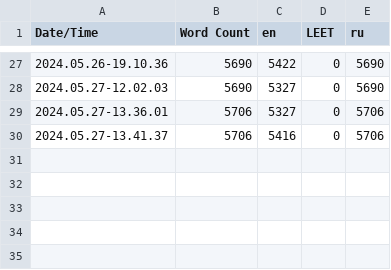
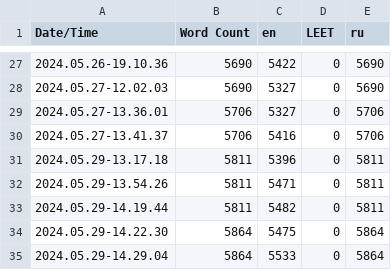
Before and after one commit to MotivatorMichalych/demo, a CSV file: Content/Localization/RPG_Demo/RPG_Demo.csv, drawn as a sheet; only a part is shown, gaps mark what is left out.

Commit message:
Localization, Widgets, achievements

```diff
--- a/Content/Localization/RPG_Demo/RPG_Demo.csv
+++ b/Content/Localization/RPG_Demo/RPG_Demo.csv
@@ -30 +30,6 @@ Date/Time,Word Count,en,LEET,ru
 2024.05.27-13.41.37,5706,5416,0,5706
+2024.05.29-13.17.18,5811,5396,0,5811
+2024.05.29-13.54.26,5811,5471,0,5811
+2024.05.29-14.19.44,5811,5482,0,5811
+2024.05.29-14.22.30,5864,5475,0,5864
+2024.05.29-14.29.04,5864,5533,0,5864
```
Also changed, not shown: 21 other files.
